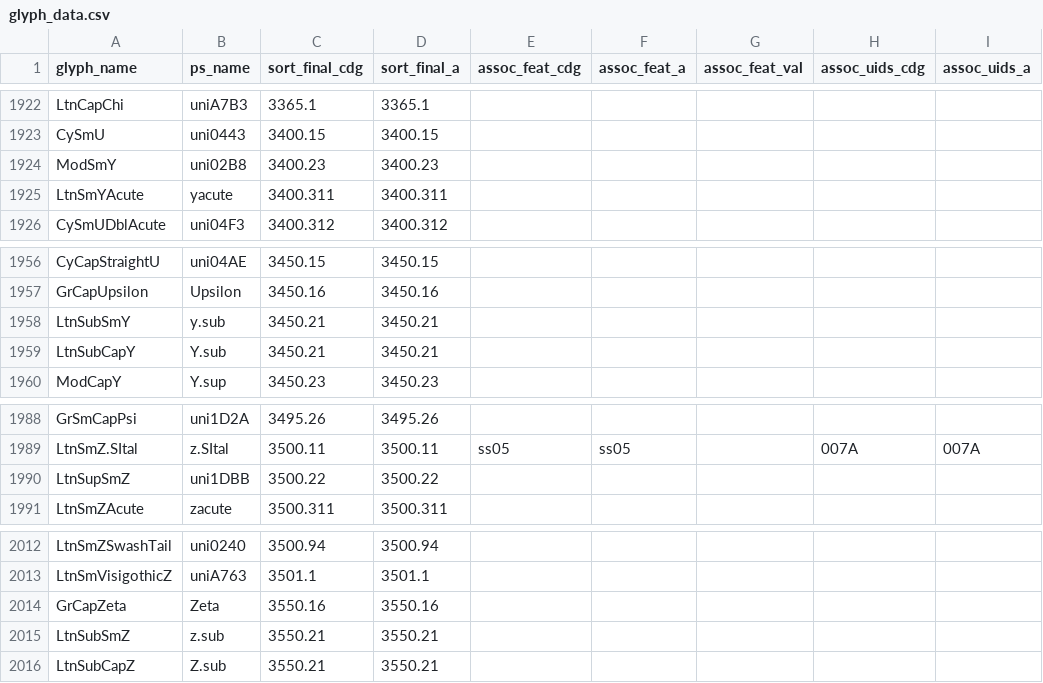
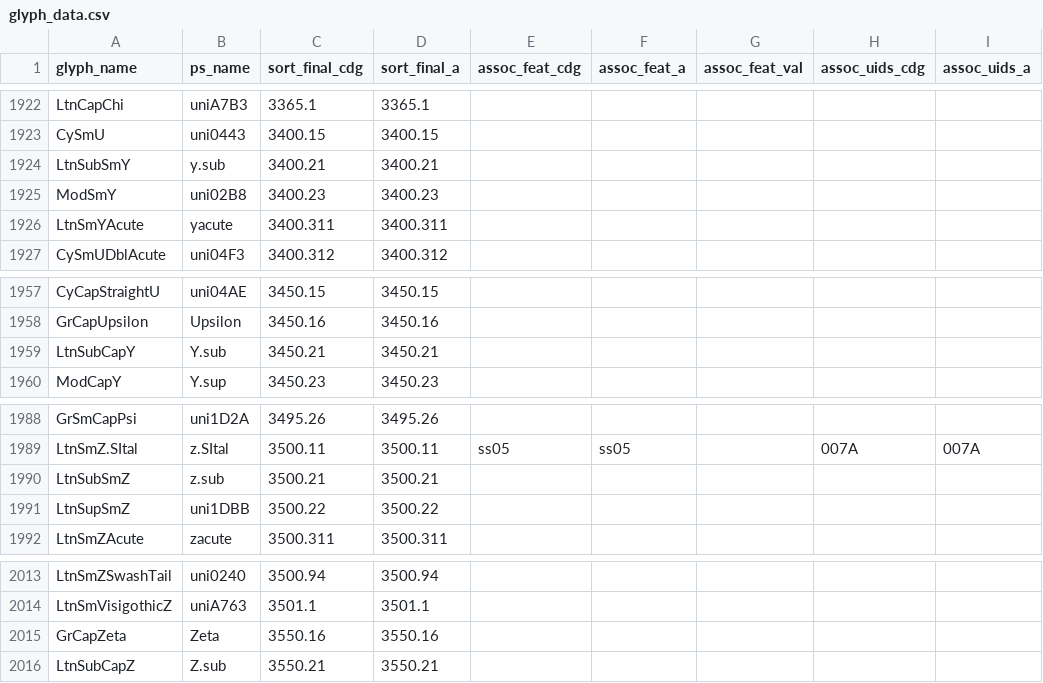
Before and after one commit to silnrsi/font-gentium, a CSV file: source/glyph_data.csv, drawn as a sheet; only a part is shown, gaps mark what is left out; removed rows and columns are numbered as before the commit, all else as after; the diff names each change by its address in the sheet, - before the commit and + after, or states it on an @@ line.

Commit message:
Correct two sort orders

```diff
--- a/source/glyph_data.csv
+++ b/source/glyph_data.csv
+row 1924: LtnSubSmY | y.sub | 3400.21 | 3400.21
-row 1958: LtnSubSmY | y.sub | 3450.21 | 3450.21
+row 1990: LtnSubSmZ | z.sub | 3500.21 | 3500.21
-row 2015: LtnSubSmZ | z.sub | 3550.21 | 3550.21
```
